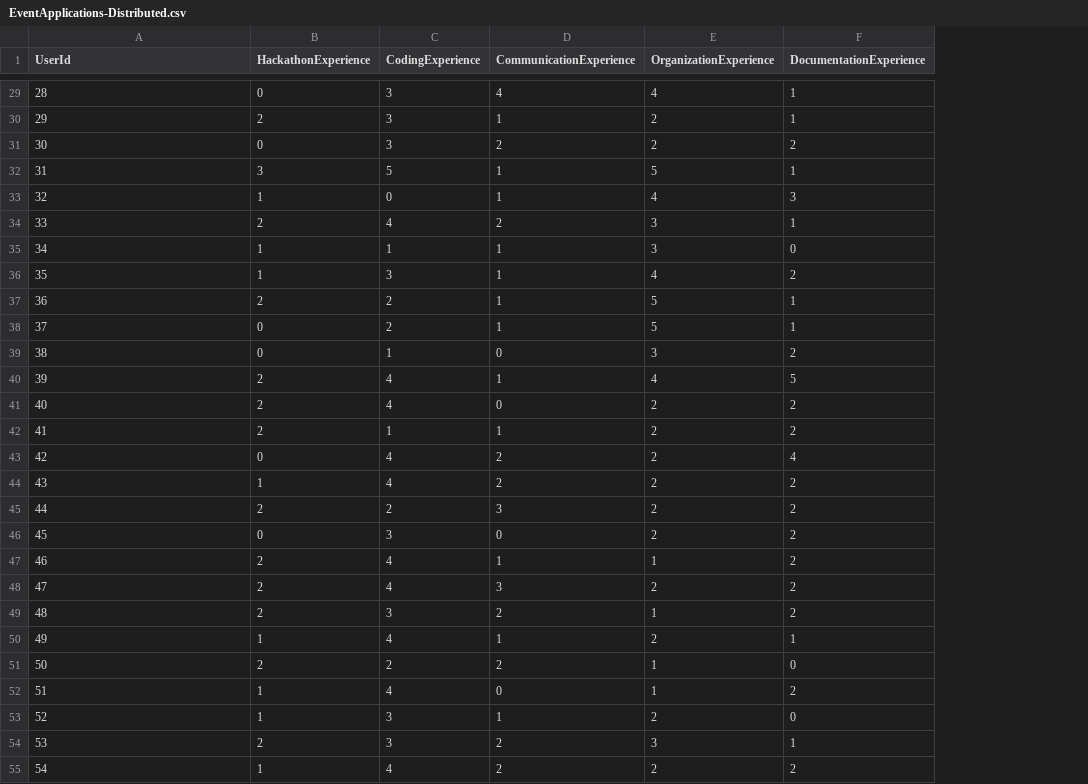
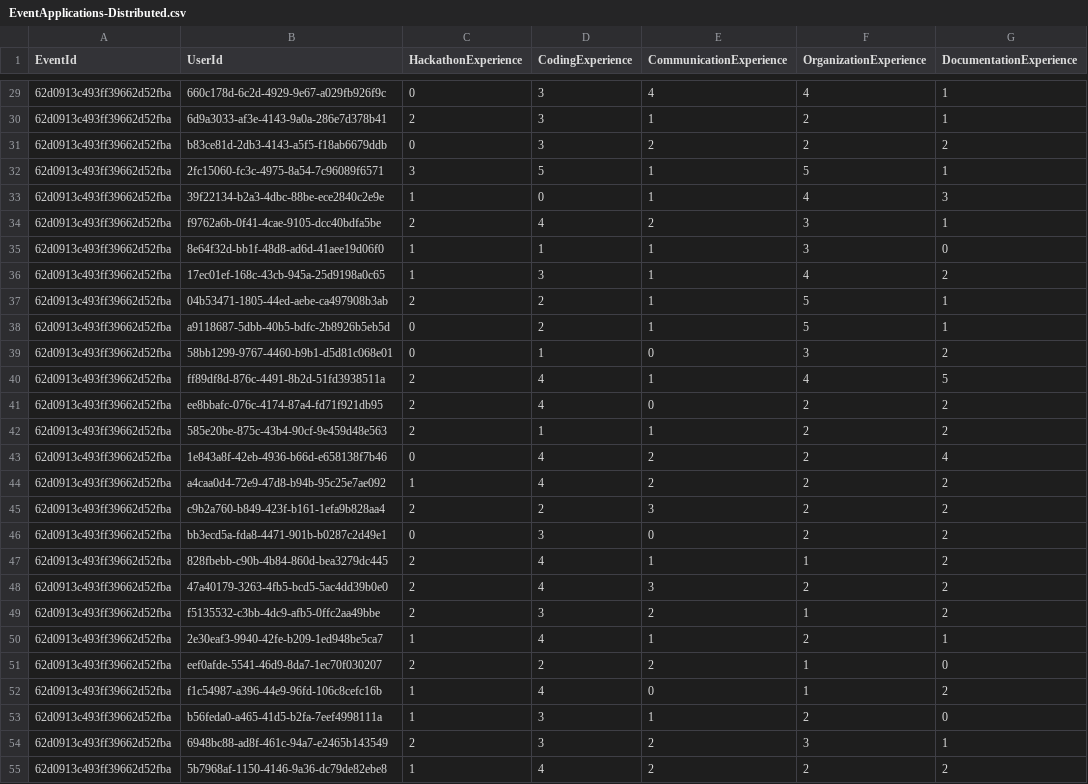
Before and after one commit to chriswblake/osu-bh-hackathon-webapp, a CSV file: HackathonWebAppTests/Models/SampleData/EventApplications-Distributed.csv, drawn as a sheet; only a part is shown, gaps mark what is left out; addresses are those after the commit; the diff covers the shown part only; the diff names each change by its address in the sheet, - before the commit and + after, or states it on an @@ line.

Commit message:
Added event id and user ids to sample dataset for event applications

```diff
--- a/HackathonWebAppTests/Models/SampleData/EventApplications-Distributed.csv
+++ b/HackathonWebAppTests/Models/SampleData/EventApplications-Distributed.csv
+column A (EventId), rows 29-55: all 62d0913c493ff39662d52fba
-B29 (UserId): 28
+B29 (UserId): 660c178d-6c2d-4929-9e67-a029fb926f9c
-B30 (UserId): 29
+B30 (UserId): 6d9a3033-af3e-4143-9a0a-286e7d378b41
-B31 (UserId): 30
+B31 (UserId): b83ce81d-2db3-4143-a5f5-f18ab6679ddb
-B32 (UserId): 31
+B32 (UserId): 2fc15060-fc3c-4975-8a54-7c96089f6571
-B33 (UserId): 32
+B33 (UserId): 39f22134-b2a3-4dbc-88be-ece2840c2e9e
-B34 (UserId): 33
+B34 (UserId): f9762a6b-0f41-4cae-9105-dcc40bdfa5be
-B35 (UserId): 34
+B35 (UserId): 8e64f32d-bb1f-48d8-ad6d-41aee19d06f0
-B36 (UserId): 35
+B36 (UserId): 17ec01ef-168c-43cb-945a-25d9198a0c65
-B37 (UserId): 36
+B37 (UserId): 04b53471-1805-44ed-aebe-ca497908b3ab
-B38 (UserId): 37
+B38 (UserId): a9118687-5dbb-40b5-bdfc-2b8926b5eb5d
-B39 (UserId): 38
+B39 (UserId): 58bb1299-9767-4460-b9b1-d5d81c068e01
-B40 (UserId): 39
+B40 (UserId): ff89df8d-876c-4491-8b2d-51fd3938511a
-B41 (UserId): 40
+B41 (UserId): ee8bbafc-076c-4174-87a4-fd71f921db95
-B42 (UserId): 41
+B42 (UserId): 585e20be-875c-43b4-90cf-9e459d48e563
-B43 (UserId): 42
+B43 (UserId): 1e843a8f-42eb-4936-b66d-e658138f7b46
-B44 (UserId): 43
+B44 (UserId): a4caa0d4-72e9-47d8-b94b-95c25e7ae092
-B45 (UserId): 44
+B45 (UserId): c9b2a760-b849-423f-b161-1efa9b828aa4
-B46 (UserId): 45
+B46 (UserId): bb3ecd5a-fda8-4471-901b-b0287c2d49e1
-B47 (UserId): 46
+B47 (UserId): 828fbebb-c90b-4b84-860d-bea3279dc445
-B48 (UserId): 47
+B48 (UserId): 47a40179-3263-4fb5-bcd5-5ac4dd39b0e0
-B49 (UserId): 48
+B49 (UserId): f5135532-c3bb-4dc9-afb5-0ffc2aa49bbe
-B50 (UserId): 49
+B50 (UserId): 2e30eaf3-9940-42fe-b209-1ed948be5ca7
-B51 (UserId): 50
+B51 (UserId): eef0afde-5541-46d9-8da7-1ec70f030207
-B52 (UserId): 51
+B52 (UserId): f1c54987-a396-44e9-96fd-106c8cefc16b
-B53 (UserId): 52
+B53 (UserId): b56feda0-a465-41d5-b2fa-7eef4998111a
-B54 (UserId): 53
+B54 (UserId): 6948bc88-ad8f-461c-94a7-e2465b143549
-B55 (UserId): 54
+B55 (UserId): 5b7968af-1150-4146-9a36-dc79de82ebe8
```
Also changed, not shown: 43 edited cells elsewhere in this file, 4 other files.
